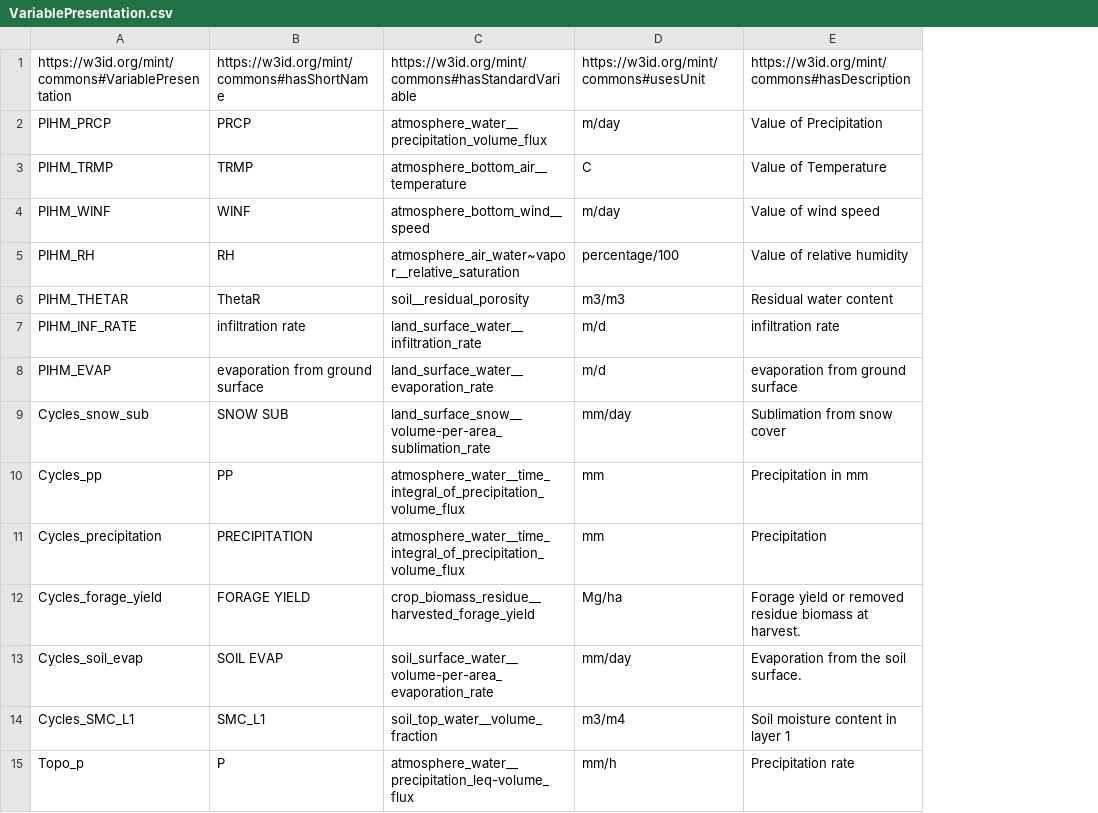
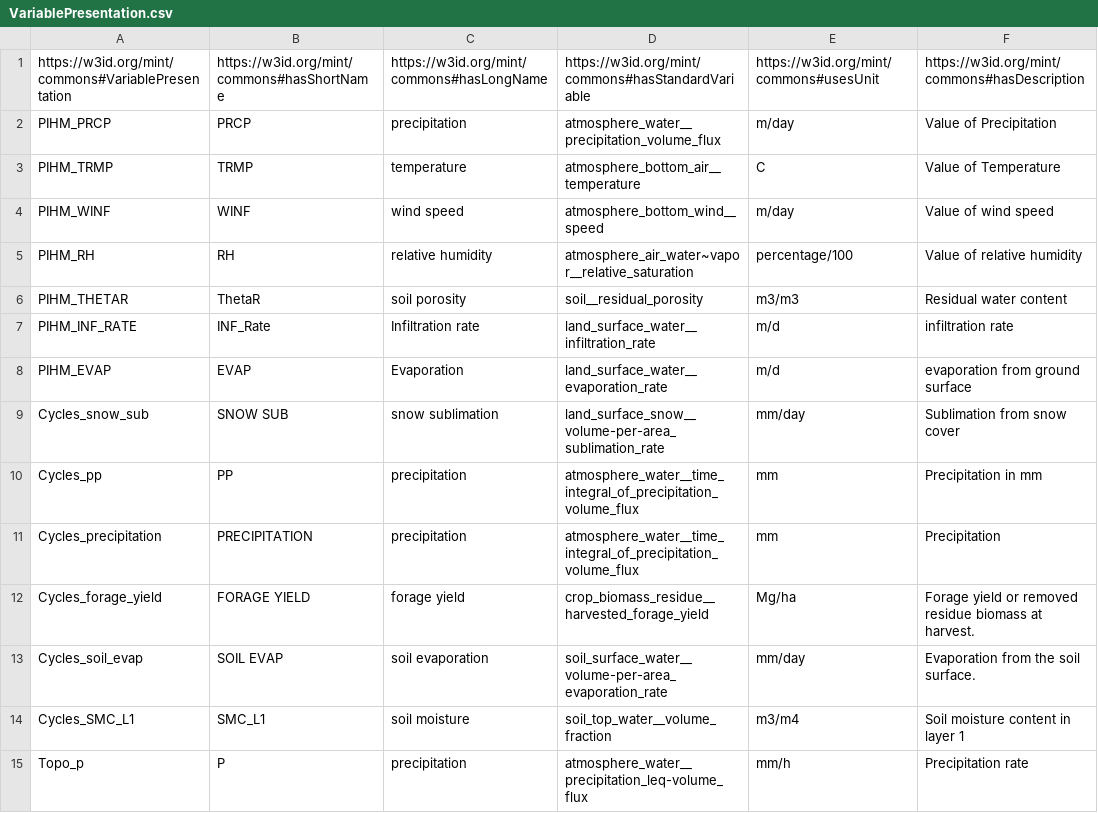
Before and after one commit to mintproject/Mint-ModelCatalog-Ontology, a CSV file: modelCatalog/instances/VariablePresentation.csv, drawn as a sheet; only a part is shown; the diff names each change by its address in the sheet, - before the commit and + after, or states it on an @@ line.

```diff
--- a/modelCatalog/instances/VariablePresentation.csv
+++ b/modelCatalog/instances/VariablePresentation.csv
+column C, rows 1-15: https://w3id.org/mint/commons#hasLongName | precipitation | temperature | wind speed | relative humidity | soil porosity | Infiltration rate | Evaporation | snow sublimation | precipitation | precipitation | forage yield | soil evaporation | soil moisture | precipitation
-B7: infiltration rate
+B7: INF_Rate
-B8: evaporation from ground surface
+B8: EVAP
```
Also changed, not shown: modelCatalog/instances/DatasetSpecification.csv, modelCatalog/instances/Model.csv, 10 other files.
